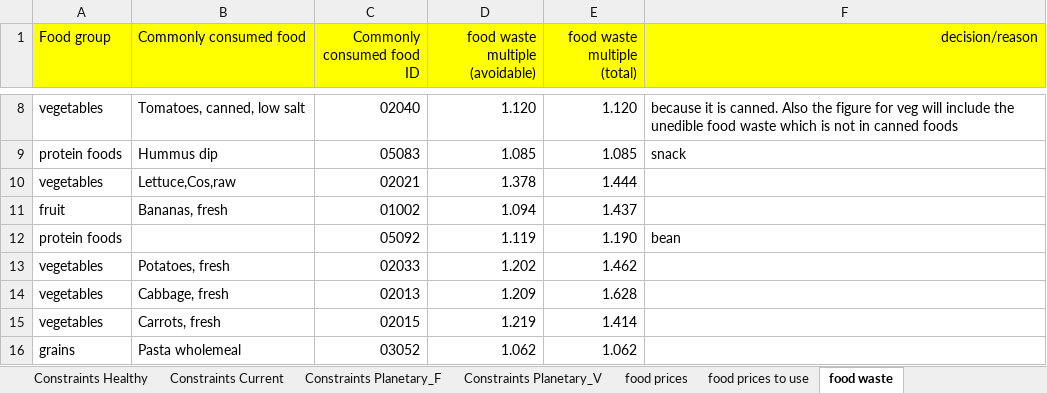
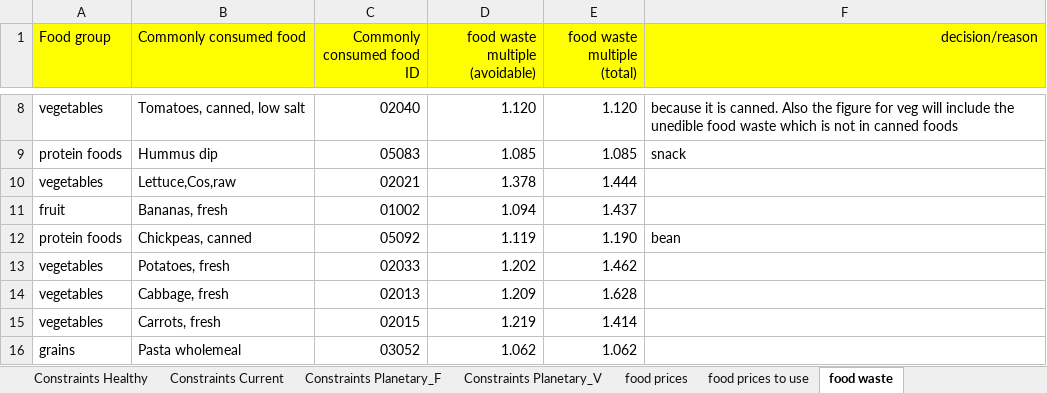
Before and after one commit to UoA-eResearch/dietcost, an Excel workbook: dataset.xlsx, sheet food waste, drawn as a sheet; only a part is shown, gaps mark what is left out; values as stored, in another font and other column widths than the file's, no borders; charts and pictures not drawn; the diff names each change by its address in the sheet, - before the commit and + after, or states it on an @@ line.

```diff
--- a/dataset.xlsx (sheet food waste)
+++ b/dataset.xlsx (sheet food waste)
-B12 (Commonly consumed food): (empty)
+B12 (Commonly consumed food): Chickpeas, canned
```
Also changed, not shown: sheet nutrient targets, sheet Constraints Planetary_V, sheet Constraints Planetary_F, sheet food prices, sheet common foods, sheet food prices to use, 2 more sheets, formulas that keep their value, charts or pictures, 3 other files.
